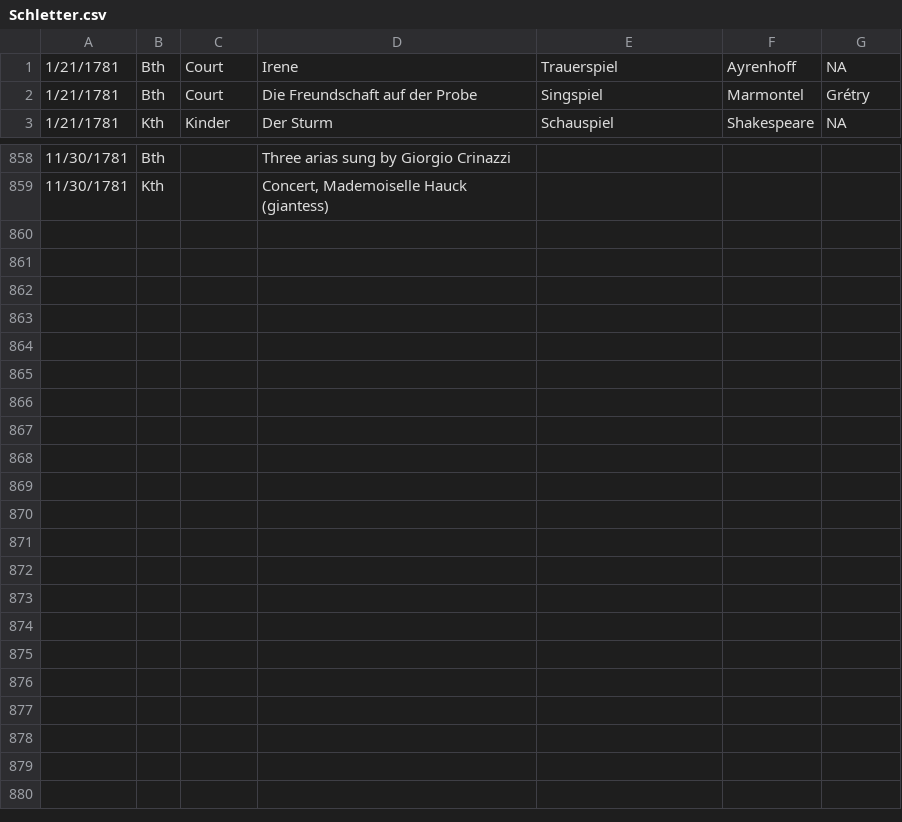
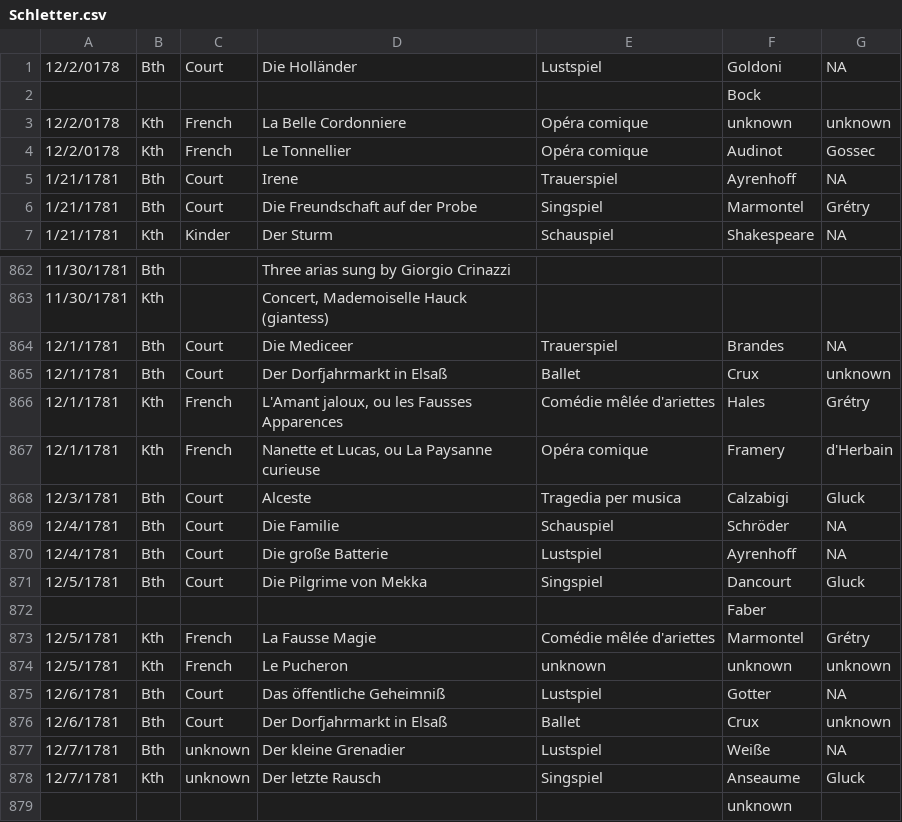
Before and after one commit to dexedge/schletter, a CSV file: Schletter.csv, drawn as a sheet; only a part is shown, gaps mark what is left out.

```diff
--- a/Schletter.csv
+++ b/Schletter.csv
@@ -1 +1,5 @@
+"12/2/0178","Bth","Court","Die Holländer","Lustspiel","Goldoni","NA"
+"","","","",,"Bock",
+"12/2/0178","Kth","French","La Belle Cordonniere","Opéra comique","unknown","unknown"
+"12/2/0178","Kth","French","Le Tonnellier","Opéra comique","Audinot","Gossec"
 "1/21/1781","Bth","Court","Irene","Trauerspiel","Ayrenhoff","NA"
@@ -859 +863,17 @@
 "11/30/1781","Kth","","Concert, Mademoiselle Hauck (giantess)",,"",
+"12/1/1781","Bth","Court","Die Mediceer","Trauerspiel","Brandes","NA"
+"12/1/1781","Bth","Court","Der Dorfjahrmarkt in Elsaß","Ballet","Crux","unknown"
+"12/1/1781","Kth","French","L'Amant jaloux, ou les Fausses Apparences","Comédie mêlée d'ariettes","Hales","Grétry"
+"12/1/1781","Kth","French","Nanette et Lucas, ou La Paysanne curieuse","Opéra comique","Framery","d'Herbain"
+"12/3/1781","Bth","Court","Alceste","Tragedia per musica","Calzabigi","Gluck"
+"12/4/1781","Bth","Court","Die Familie","Schauspiel","Schröder","NA"
+"12/4/1781","Bth","Court","Die große Batterie","Lustspiel","Ayrenhoff","NA"
+"12/5/1781","Bth","Court","Die Pilgrime von Mekka","Singspiel","Dancourt","Gluck"
+"","","","",,"Faber",
+"12/5/1781","Kth","French","La Fausse Magie","Comédie mêlée d'ariettes","Marmontel","Grétry"
+"12/5/1781","Kth","French","Le Pucheron","unknown","unknown","unknown"
+"12/6/1781","Bth","Court","Das öffentliche Geheimniß","Lustspiel","Gotter","NA"
+"12/6/1781","Bth","Court","Der Dorfjahrmarkt in Elsaß","Ballet","Crux","unknown"
+"12/7/1781","Bth","unknown","Der kleine Grenadier","Lustspiel","Weiße","NA"
+"12/7/1781","Kth","unknown","Der letzte Rausch","Singspiel","Anseaume","Gluck"
+"","","","",,"unknown",
```
Also changed, not shown: 1 other file.
